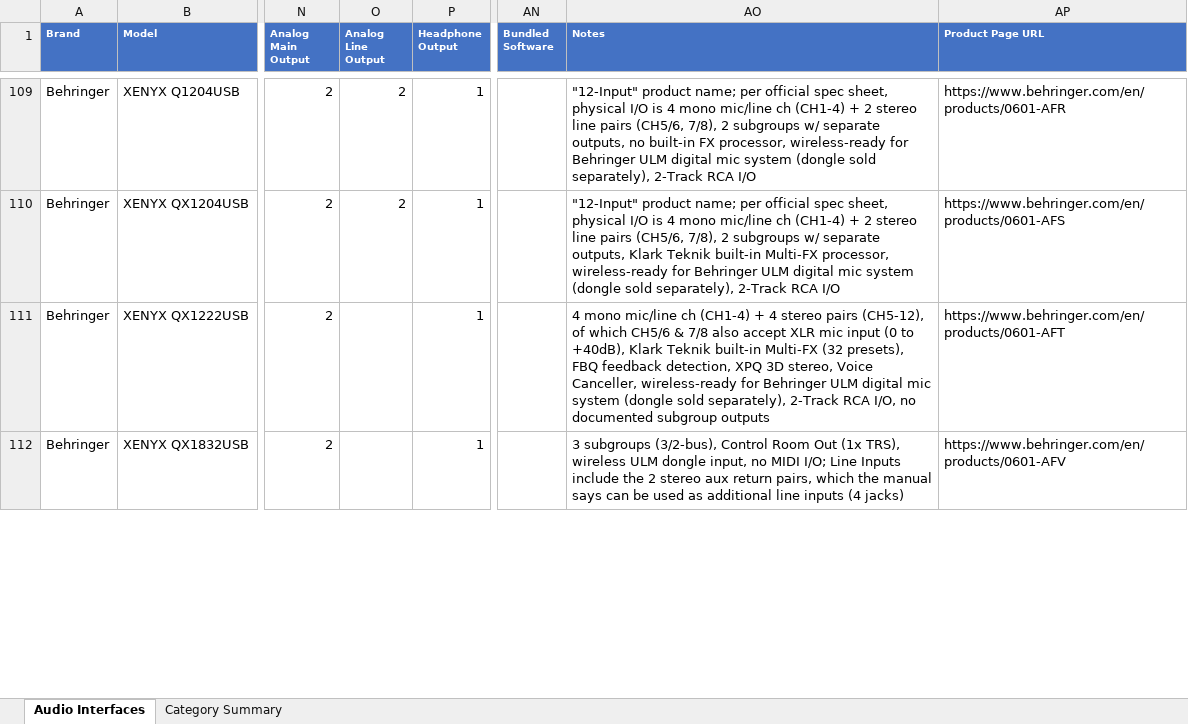
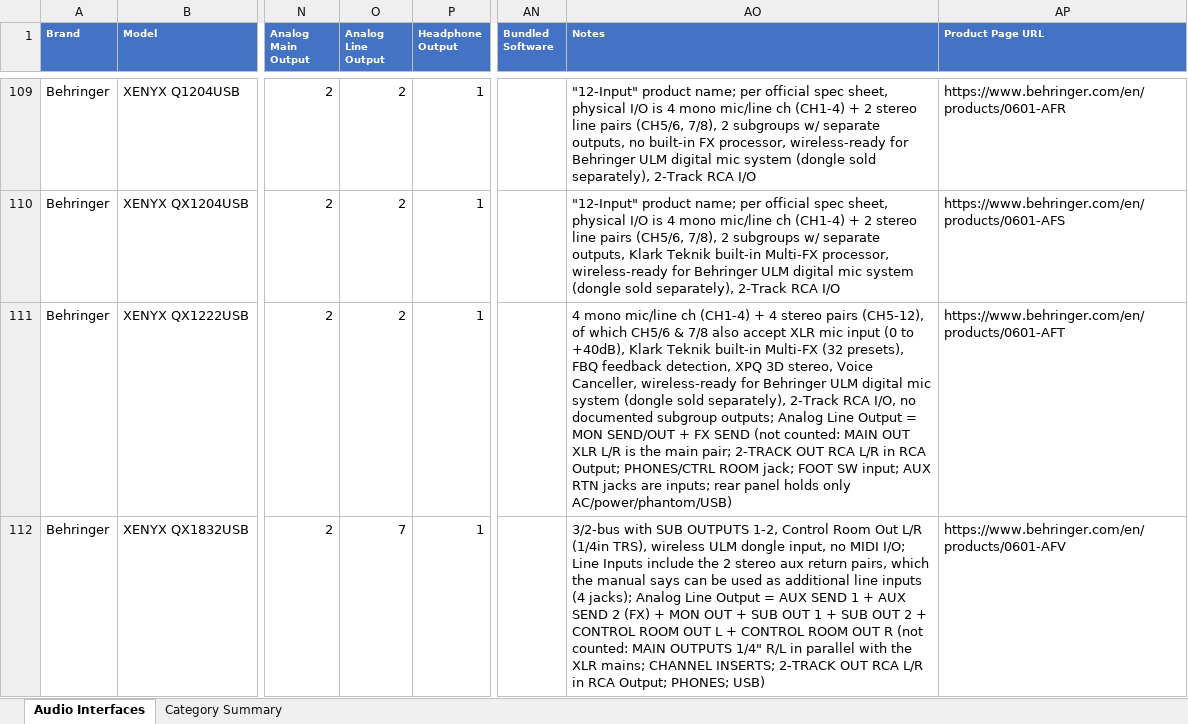
Before and after one commit to semnil/audio-interface-compare-site, an Excel workbook: data/audio_interfaces.xlsx, sheet Audio Interfaces, drawn as a sheet; only a part is shown, gaps mark what is left out; values as stored, in another font and other column widths than the file's, no borders; the diff covers the shown part only; the diff names each change by its address in the sheet, - before the commit and + after, or states it on an @@ line.

```diff
--- a/data/audio_interfaces.xlsx (sheet Audio Interfaces)
+++ b/data/audio_interfaces.xlsx (sheet Audio Interfaces)
-O111 (Analog Line Output): (empty)
+O111 (Analog Line Output): 2
-AO111 (Notes): …documented subgroup outputs
+AO111 (Notes): …documented subgroup outputs; Analog Line Output = MON SEND/OUT + FX SEND (not counted: MAIN OUT XLR L/R is the main pair; 2-TRACK OUT RCA L/R in RCA Output; PHONES/CTRL ROOM jack; FOOT SW input; AUX RTN jacks are inputs; rear panel holds only AC/power/phantom/USB)
-O112 (Analog Line Output): (empty)
+O112 (Analog Line Output): 7
-AO112 (Notes): 3 subgroups (3/2-bus), Control Room Out (1x TRS), wireless ULM dongle input, no MIDI I/O; Line Inputs include the 2 stereo aux return pairs, which the manual says can be used as additional line inputs (4 jacks)
+AO112 (Notes): 3/2-bus with SUB OUTPUTS 1-2, Control Room Out L/R (1/4in TRS), wireless ULM dongle input, no MIDI I/O; Line Inputs include the 2 stereo aux return pairs, which the manual says can be used as additional line inputs (4 jacks); Analog Line Output = AUX SEND 1 + AUX SEND 2 (FX) + MON OUT + SUB OUT 1 + SUB OUT 2 + CONTROL ROOM OUT L + CONTROL ROOM OUT R (not counted: MAIN OUTPUTS 1/4" R/L in parallel with the XLR mains; CHANNEL INSERTS; 2-TRACK OUT RCA L/R in RCA Output; PHONES; USB)
```
Also changed, not shown: 26 edited cells elsewhere in this sheet, 3 other files.
